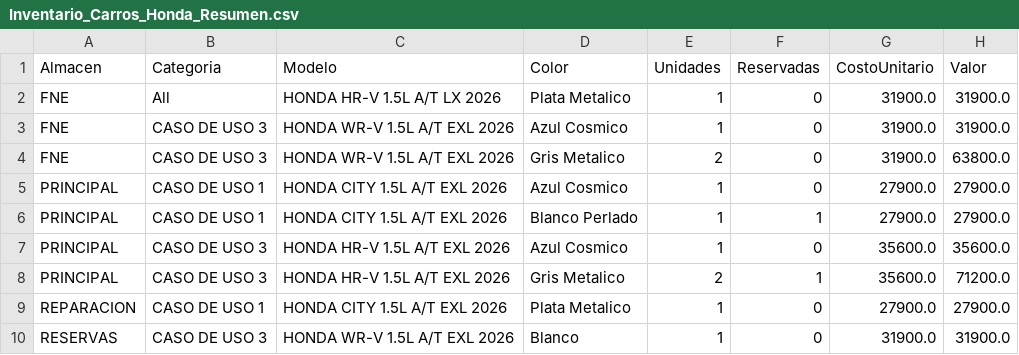
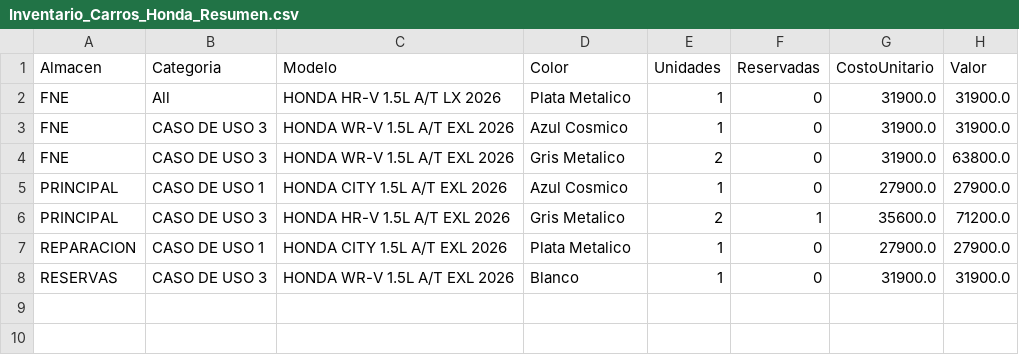
Before and after one commit to latinbienti-sys/inventariohonda, a CSV file: Inventario_Carros_Honda_Resumen.csv, drawn as a sheet.

```diff
--- a/Inventario_Carros_Honda_Resumen.csv
+++ b/Inventario_Carros_Honda_Resumen.csv
@@ -5,4 +5,2 @@ FNE;CASO DE USO 3;HONDA WR-V 1.5L A/T EXL 2026;Gris Metalico;2;0;31900.0;63800.0
 PRINCIPAL;CASO DE USO 1;HONDA CITY 1.5L A/T EXL 2026;Azul Cosmico;1;0;27900.0;27900.0
-PRINCIPAL;CASO DE USO 1;HONDA CITY 1.5L A/T EXL 2026;Blanco Perlado;1;1;27900.0;27900.0
-PRINCIPAL;CASO DE USO 3;HONDA HR-V 1.5L A/T EXL 2026;Azul Cosmico;1;0;35600.0;35600.0
 PRINCIPAL;CASO DE USO 3;HONDA HR-V 1.5L A/T EXL 2026;Gris Metalico;2;1;35600.0;71200.0
```
Also changed, not shown: Inventario_Carros_Honda_Detalle.csv, 2 other files.
